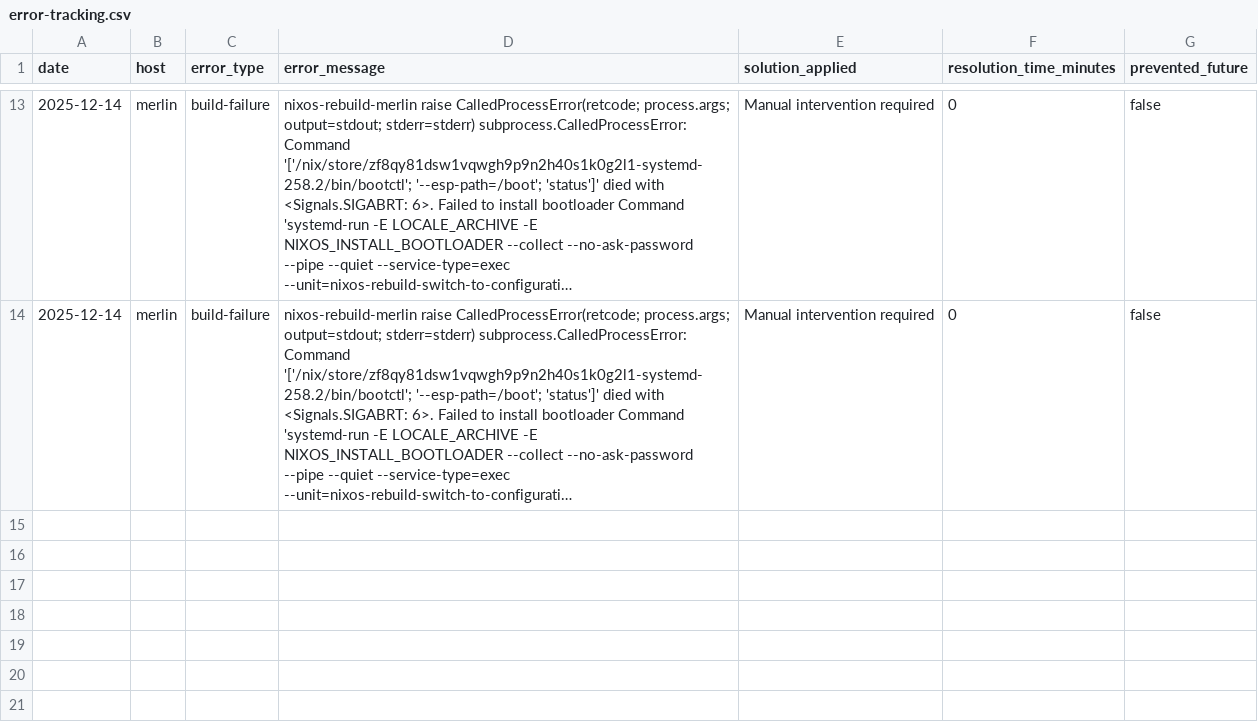
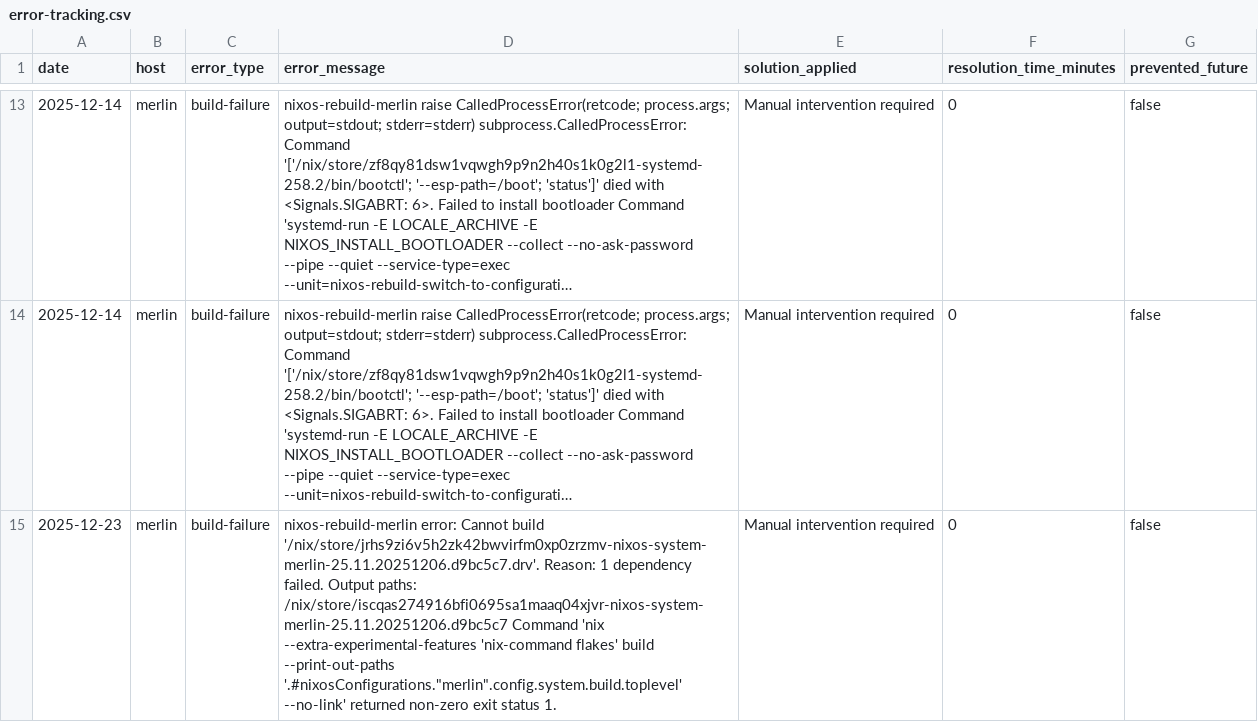
Before and after one commit to gignsky/.dotfiles, a CSV file: scottys-journal/metrics/error-tracking.csv, drawn as a sheet; only a part is shown, gaps mark what is left out; long unchanged cells end in …; the diff names each change by its address in the sheet, - before the commit and + after, or states it on an @@ line.

Commit message:
📊 Scotty: Batch commit engineering logs (18:18)

```diff
--- a/scottys-journal/metrics/error-tracking.csv
+++ b/scottys-journal/metrics/error-tracking.csv
+row 15: 2025-12-23 | merlin | build-failure | nixos-rebuild-merlin error: Cannot build '/nix/store/jrhs9zi6v5h2zk42bwvirfm0xp0zrzmv-nixos-system-merlin-25.11.20251206.d9bc5c7.drv'. Reason: 1 dependency failed. Output paths: /nix/store/iscqas274916bfi0695sa1maaq04xjvr-nixos-system-merlin-25.11.20251206.d9bc5c7 Command 'nix --extra-experimental-features 'nix-command flakes' build --print-out-paths '.#nixosConfigurations."merlin".config.system.build.toplevel' --no-link' returned non-zero exit status 1. | Manual intervention required | 0 | false
```
Also changed, not shown: 1 other file.
